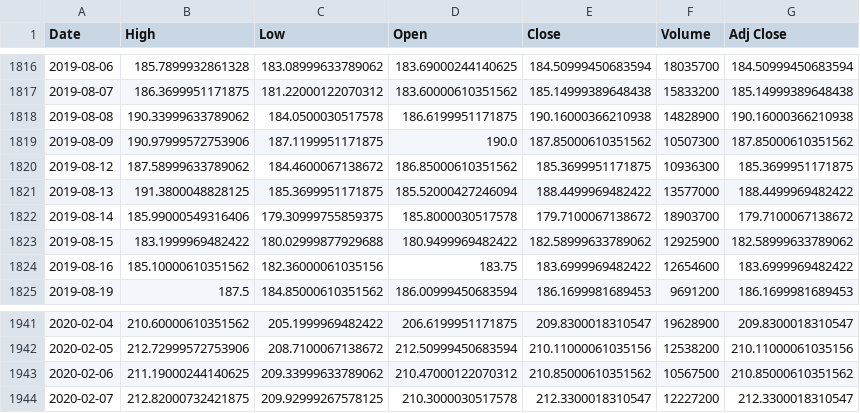
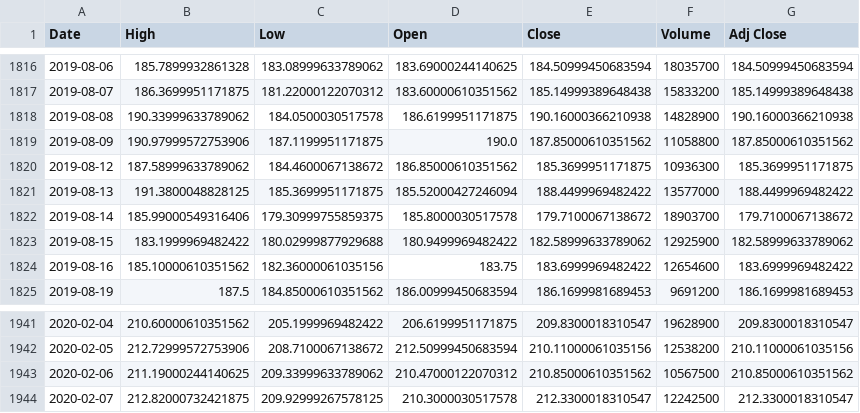
Before and after one commit to doubleope/refactored-carnival, a CSV file: data/FB_data.csv, drawn as a sheet; only a part is shown, gaps mark what is left out.

```diff
--- a/data/FB_data.csv
+++ b/data/FB_data.csv
@@ -1818,3 +1818,3 @@ Date,High,Low,Open,Close,Volume,Adj Close
 2019-08-08,190.33999633789062,184.0500030517578,186.6199951171875,190.16000366210938,14828900,190.16000366210938
-2019-08-09,190.97999572753906,187.1199951171875,190.0,187.85000610351562,10507300,187.85000610351562
+2019-08-09,190.97999572753906,187.1199951171875,190.0,187.85000610351562,11058800,187.85000610351562
 2019-08-12,187.58999633789062,184.4600067138672,186.85000610351562,185.3699951171875,10936300,185.3699951171875
@@ -1943,2 +1943,2 @@ Date,High,Low,Open,Close,Volume,Adj Close
 2020-02-06,211.19000244140625,209.33999633789062,210.47000122070312,210.85000610351562,10567500,210.85000610351562
-2020-02-07,212.82000732421875,209.92999267578125,210.3000030517578,212.3300018310547,12227200,212.3300018310547
+2020-02-07,212.82000732421875,209.92999267578125,210.3000030517578,212.3300018310547,12242500,212.3300018310547
```
Also changed, not shown: data/PINS_data.csv, data/SNAP_data.csv, 13 other files.
